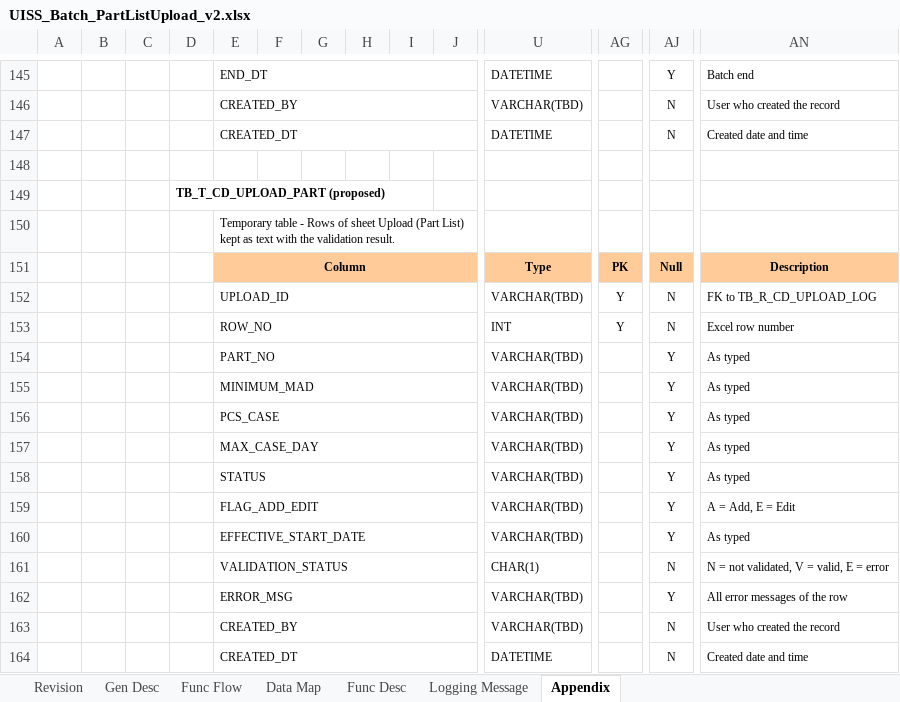
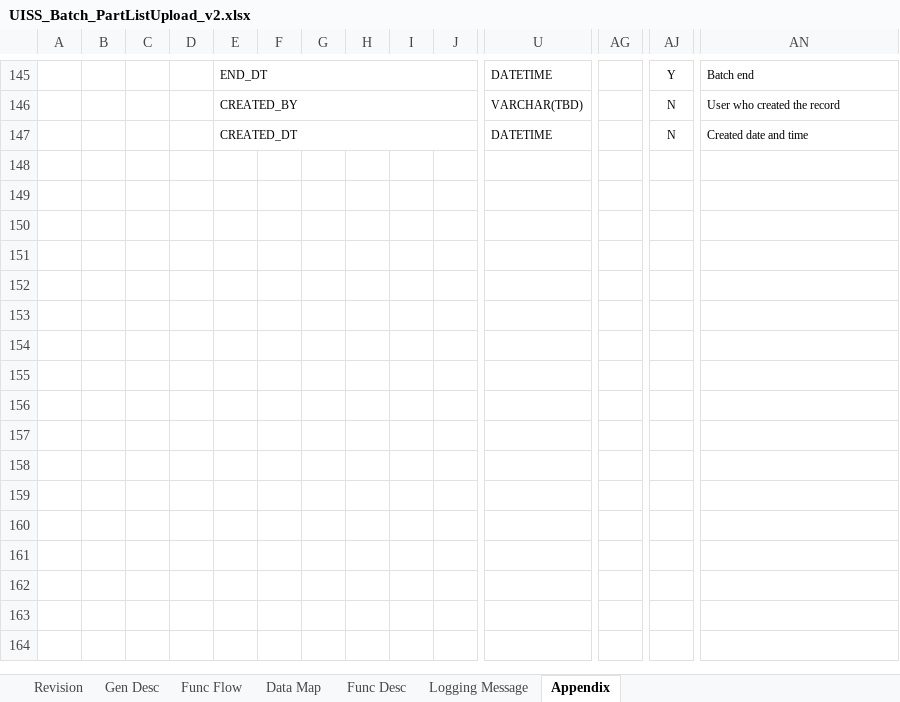
Before and after one commit to ivanrayhannn/crossdockpoc, an Excel workbook: UISS_Batch_PartListUpload_v2.xlsx, sheet Appendix, drawn as a sheet; only a part is shown, gaps mark what is left out; values as stored, in another font and other column widths than the file's, no borders; rows hold the shown columns only; the diff names each change by its address in the sheet, - before the commit and + after, or states it on an @@ line.

```diff
--- a/UISS_Batch_PartListUpload_v2.xlsx (sheet Appendix)
+++ b/UISS_Batch_PartListUpload_v2.xlsx (sheet Appendix)
-row 148: (empty)
-row 149:  |  |  | TB_T_CD_UPLOAD_PART (proposed)
-row 150:  |  |  |  | Temporary table - Rows of sheet Upload (Part List) kept as text with the validation result.
-row 151:  |  |  |  | Column |  |  |  |  |  | Type | PK | Null | Description
-row 152:  |  |  |  | UPLOAD_ID |  |  |  |  |  | VARCHAR(TBD) | Y | N | FK to TB_R_CD_UPLOAD_LOG
-row 153:  |  |  |  | ROW_NO |  |  |  |  |  | INT | Y | N | Excel row number
-row 154:  |  |  |  | PART_NO |  |  |  |  |  | VARCHAR(TBD) |  | Y | As typed
-row 155:  |  |  |  | MINIMUM_MAD |  |  |  |  |  | VARCHAR(TBD) |  | Y | As typed
-row 156:  |  |  |  | PCS_CASE |  |  |  |  |  | VARCHAR(TBD) |  | Y | As typed
-row 157:  |  |  |  | MAX_CASE_DAY |  |  |  |  |  | VARCHAR(TBD) |  | Y | As typed
-row 158:  |  |  |  | STATUS |  |  |  |  |  | VARCHAR(TBD) |  | Y | As typed
-row 159:  |  |  |  | FLAG_ADD_EDIT |  |  |  |  |  | VARCHAR(TBD) |  | Y | A = Add, E = Edit
-row 160:  |  |  |  | EFFECTIVE_START_DATE |  |  |  |  |  | VARCHAR(TBD) |  | Y | As typed
-row 161:  |  |  |  | VALIDATION_STATUS |  |  |  |  |  | CHAR(1) |  | N | N = not validated, V = valid, E = error
-row 162:  |  |  |  | ERROR_MSG |  |  |  |  |  | VARCHAR(TBD) |  | Y | All error messages of the row
-row 163:  |  |  |  | CREATED_BY |  |  |  |  |  | VARCHAR(TBD) |  | N | User who created the record
-row 164:  |  |  |  | CREATED_DT |  |  |  |  |  | DATETIME |  | N | Created date and time
```
Also changed, not shown: sheet Data Map, sheet Gen Desc, sheet Func Desc.
